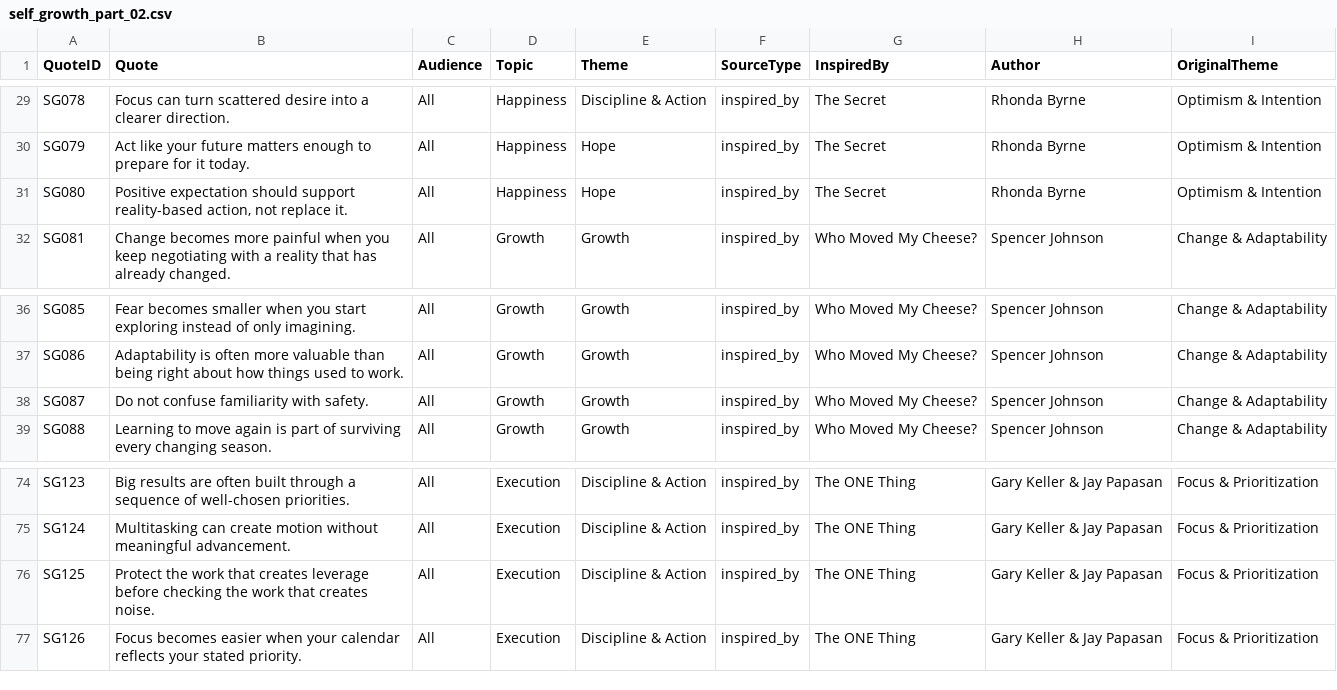
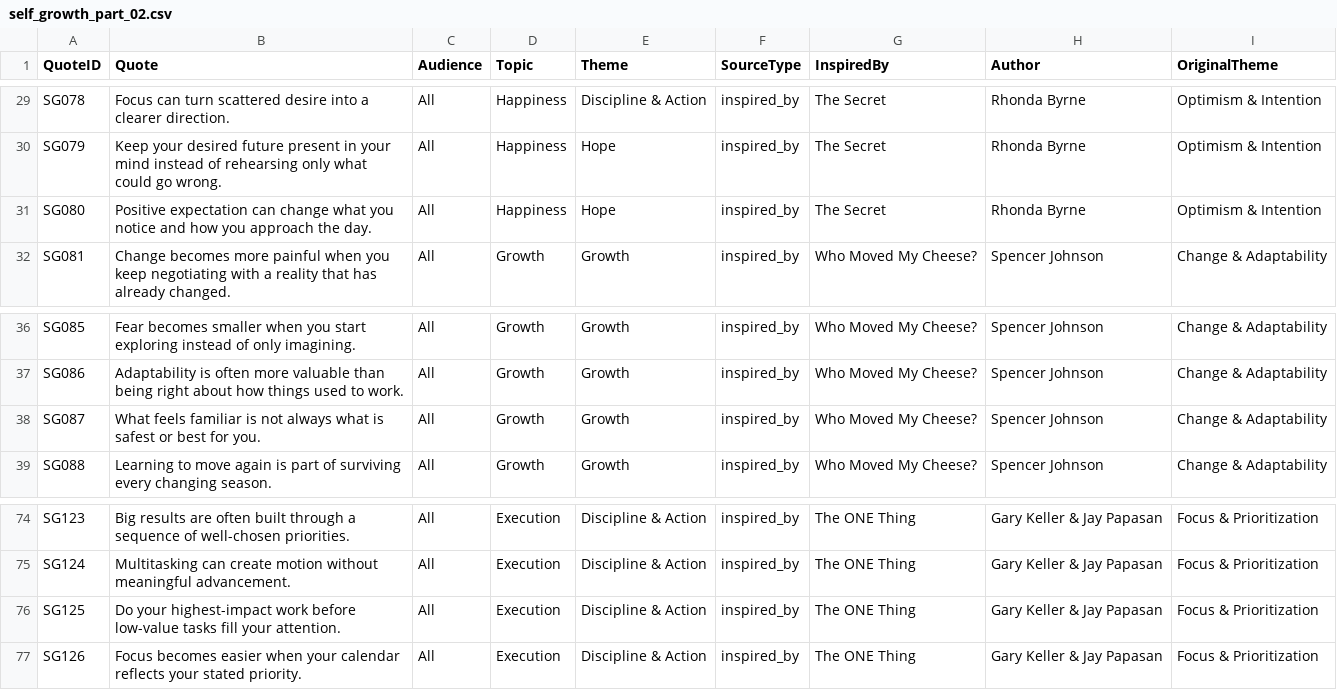
Before and after one commit to tkanchi/talksnwalks-agent, a CSV file: data/library/self_growth_part_02.csv, drawn as a sheet; only a part is shown, gaps mark what is left out; the diff covers the shown part only; the diff names each change by its address in the sheet, - before the commit and + after, or states it on an @@ line.

Commit message:
Audit grounded quote wording in self_growth_part_02.csv

```diff
--- a/data/library/self_growth_part_02.csv
+++ b/data/library/self_growth_part_02.csv
-B30 (Quote): Act like your future matters enough to prepare for it today.
+B30 (Quote): Keep your desired future present in your mind instead of rehearsing only what could go wrong.
-B31 (Quote): Positive expectation should support reality-based action, not replace it.
+B31 (Quote): Positive expectation can change what you notice and how you approach the day.
-B38 (Quote): Do not confuse familiarity with safety.
+B38 (Quote): What feels familiar is not always what is safest or best for you.
-B76 (Quote): Protect the work that creates leverage before checking the work that creates noise.
+B76 (Quote): Do your highest-impact work before low-value tasks fill your attention.
```
Also changed, not shown: 30 edited cells elsewhere in this file.
